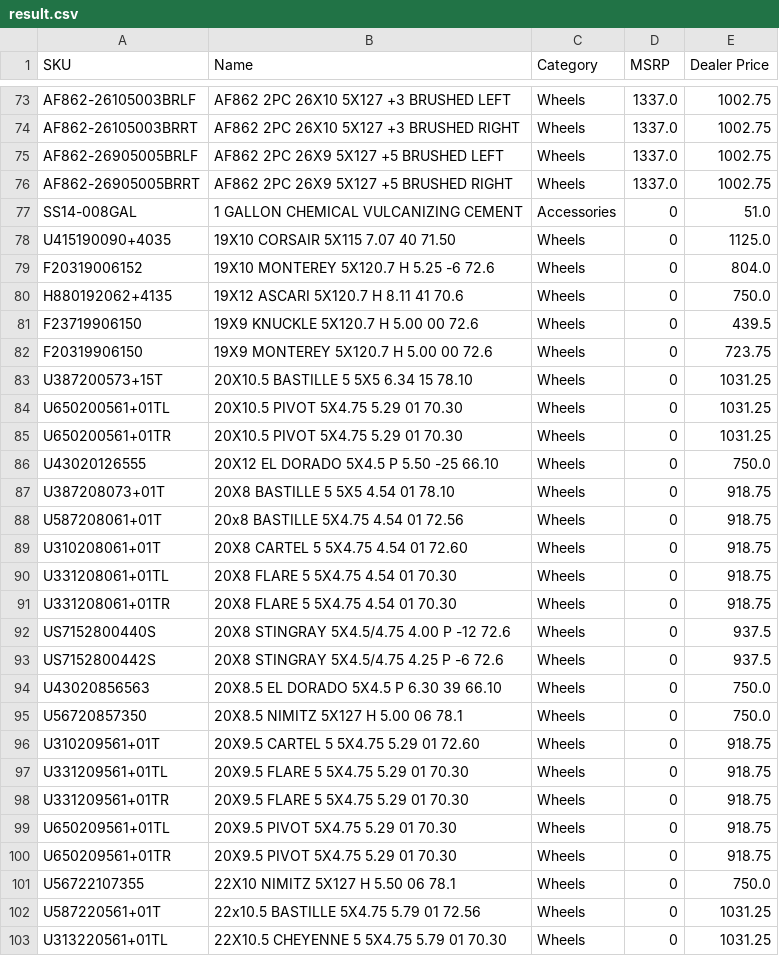
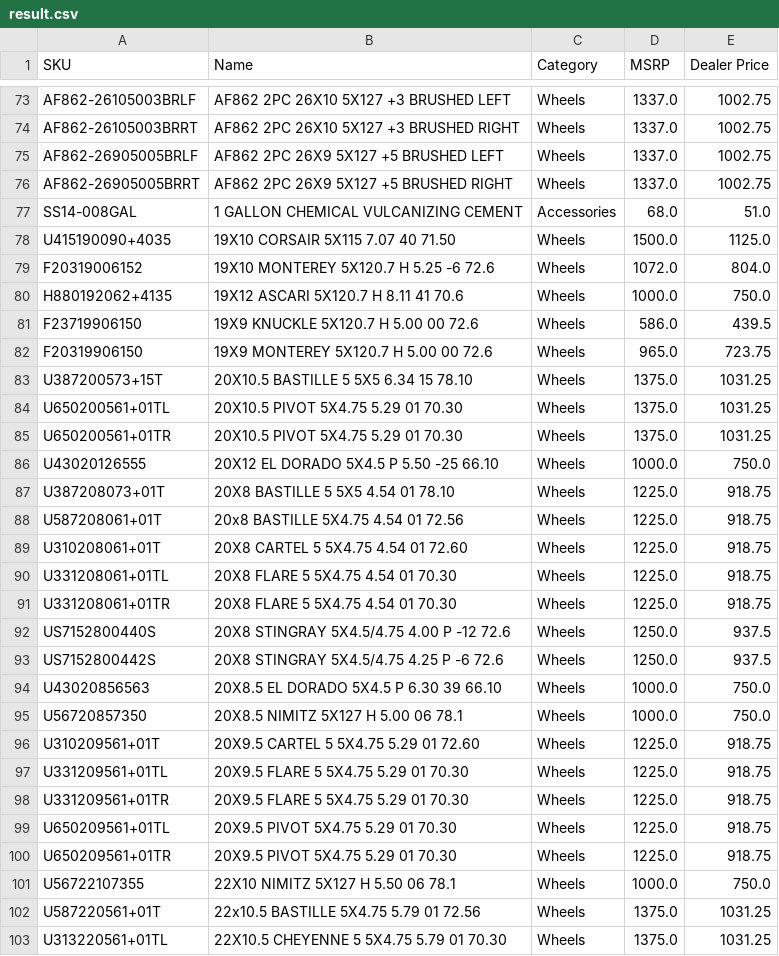
Before and after one commit to awais-519/us-wheels-data-scraper, a CSV file: result.csv, drawn as a sheet; only a part is shown, gaps mark what is left out; the diff covers the shown part only.

Commit message:
Price Issue: Extrction issue resolved. Added Sleep in the loop

```diff
--- a/result.csv
+++ b/result.csv
@@ -76,28 +76,28 @@ AF862-26905005BRLF,AF862 2PC 26X9 5X127 +5 BRUSHED LEFT,Wheels,1337.0,1002.75
 AF862-26905005BRRT,AF862 2PC 26X9 5X127 +5 BRUSHED RIGHT,Wheels,1337.0,1002.75
-SS14-008GAL,1 GALLON CHEMICAL VULCANIZING CEMENT,Accessories,0,51.0
-U415190090+4035,19X10 CORSAIR 5X115 7.07 40 71.50,Wheels,0,1125.0
-F20319006152,19X10 MONTEREY 5X120.7 H 5.25 -6 72.6,Wheels,0,804.0
-H880192062+4135,19X12 ASCARI 5X120.7 H 8.11 41 70.6,Wheels,0,750.0
-F23719906150,19X9 KNUCKLE 5X120.7 H 5.00 00 72.6,Wheels,0,439.5
-F20319906150,19X9 MONTEREY 5X120.7 H 5.00 00 72.6,Wheels,0,723.75
-U387200573+15T,20X10.5 BASTILLE 5 5X5 6.34 15 78.10,Wheels,0,1031.25
-U650200561+01TL,20X10.5 PIVOT 5X4.75 5.29 01 70.30,Wheels,0,1031.25
-U650200561+01TR,20X10.5 PIVOT 5X4.75 5.29 01 70.30,Wheels,0,1031.25
-U43020126555,20X12 EL DORADO 5X4.5 P 5.50 -25 66.10,Wheels,0,750.0
-U387208073+01T,20X8 BASTILLE 5 5X5 4.54 01 78.10,Wheels,0,918.75
-U587208061+01T,20x8 BASTILLE 5X4.75 4.54 01 72.56,Wheels,0,918.75
-U310208061+01T,20X8 CARTEL 5 5X4.75 4.54 01 72.60,Wheels,0,918.75
-U331208061+01TL,20X8 FLARE 5 5X4.75 4.54 01 70.30,Wheels,0,918.75
-U331208061+01TR,20X8 FLARE 5 5X4.75 4.54 01 70.30,Wheels,0,918.75
-US7152800440S,20X8 STINGRAY 5X4.5/4.75 4.00 P -12 72.6,Wheels,0,937.5
-US7152800442S,20X8 STINGRAY 5X4.5/4.75 4.25 P -6 72.6,Wheels,0,937.5
-U43020856563,20X8.5 EL DORADO 5X4.5 P 6.30 39 66.10,Wheels,0,750.0
-U56720857350,20X8.5 NIMITZ 5X127 H 5.00 06 78.1,Wheels,0,750.0
-U310209561+01T,20X9.5 CARTEL 5 5X4.75 5.29 01 72.60,Wheels,0,918.75
-U331209561+01TL,20X9.5 FLARE 5 5X4.75 5.29 01 70.30,Wheels,0,918.75
-U331209561+01TR,20X9.5 FLARE 5 5X4.75 5.29 01 70.30,Wheels,0,918.75
-U650209561+01TL,20X9.5 PIVOT 5X4.75 5.29 01 70.30,Wheels,0,918.75
-U650209561+01TR,20X9.5 PIVOT 5X4.75 5.29 01 70.30,Wheels,0,918.75
-U56722107355,22X10 NIMITZ 5X127 H 5.50 06 78.1,Wheels,0,750.0
-U587220561+01T,22x10.5 BASTILLE 5X4.75 5.79 01 72.56,Wheels,0,1031.25
-U313220561+01TL,22X10.5 CHEYENNE 5 5X4.75 5.79 01 70.30,Wheels,0,1031.25
+SS14-008GAL,1 GALLON CHEMICAL VULCANIZING CEMENT,Accessories,68.0,51.0
+U415190090+4035,19X10 CORSAIR 5X115 7.07 40 71.50,Wheels,1500.0,1125.0
+F20319006152,19X10 MONTEREY 5X120.7 H 5.25 -6 72.6,Wheels,1072.0,804.0
+H880192062+4135,19X12 ASCARI 5X120.7 H 8.11 41 70.6,Wheels,1000.0,750.0
+F23719906150,19X9 KNUCKLE 5X120.7 H 5.00 00 72.6,Wheels,586.0,439.5
+F20319906150,19X9 MONTEREY 5X120.7 H 5.00 00 72.6,Wheels,965.0,723.75
+U387200573+15T,20X10.5 BASTILLE 5 5X5 6.34 15 78.10,Wheels,1375.0,1031.25
+U650200561+01TL,20X10.5 PIVOT 5X4.75 5.29 01 70.30,Wheels,1375.0,1031.25
+U650200561+01TR,20X10.5 PIVOT 5X4.75 5.29 01 70.30,Wheels,1375.0,1031.25
+U43020126555,20X12 EL DORADO 5X4.5 P 5.50 -25 66.10,Wheels,1000.0,750.0
+U387208073+01T,20X8 BASTILLE 5 5X5 4.54 01 78.10,Wheels,1225.0,918.75
+U587208061+01T,20x8 BASTILLE 5X4.75 4.54 01 72.56,Wheels,1225.0,918.75
+U310208061+01T,20X8 CARTEL 5 5X4.75 4.54 01 72.60,Wheels,1225.0,918.75
+U331208061+01TL,20X8 FLARE 5 5X4.75 4.54 01 70.30,Wheels,1225.0,918.75
+U331208061+01TR,20X8 FLARE 5 5X4.75 4.54 01 70.30,Wheels,1225.0,918.75
+US7152800440S,20X8 STINGRAY 5X4.5/4.75 4.00 P -12 72.6,Wheels,1250.0,937.5
+US7152800442S,20X8 STINGRAY 5X4.5/4.75 4.25 P -6 72.6,Wheels,1250.0,937.5
+U43020856563,20X8.5 EL DORADO 5X4.5 P 6.30 39 66.10,Wheels,1000.0,750.0
+U56720857350,20X8.5 NIMITZ 5X127 H 5.00 06 78.1,Wheels,1000.0,750.0
+U310209561+01T,20X9.5 CARTEL 5 5X4.75 5.29 01 72.60,Wheels,1225.0,918.75
+U331209561+01TL,20X9.5 FLARE 5 5X4.75 5.29 01 70.30,Wheels,1225.0,918.75
+U331209561+01TR,20X9.5 FLARE 5 5X4.75 5.29 01 70.30,Wheels,1225.0,918.75
+U650209561+01TL,20X9.5 PIVOT 5X4.75 5.29 01 70.30,Wheels,1225.0,918.75
+U650209561+01TR,20X9.5 PIVOT 5X4.75 5.29 01 70.30,Wheels,1225.0,918.75
+U56722107355,22X10 NIMITZ 5X127 H 5.50 06 78.1,Wheels,1000.0,750.0
+U587220561+01T,22x10.5 BASTILLE 5X4.75 5.79 01 72.56,Wheels,1375.0,1031.25
+U313220561+01TL,22X10.5 CHEYENNE 5 5X4.75 5.79 01 70.30,Wheels,1375.0,1031.25
```
Also changed, not shown: 148 edited cells elsewhere in this file, 1 other file.
